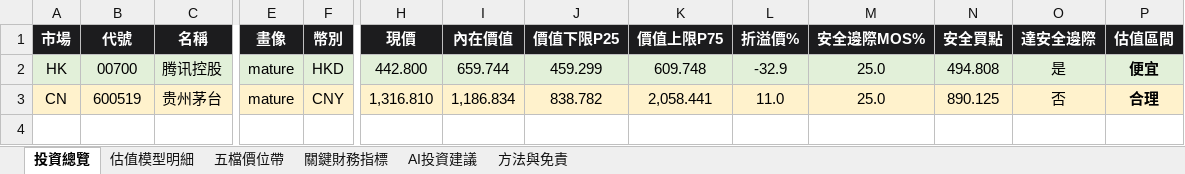
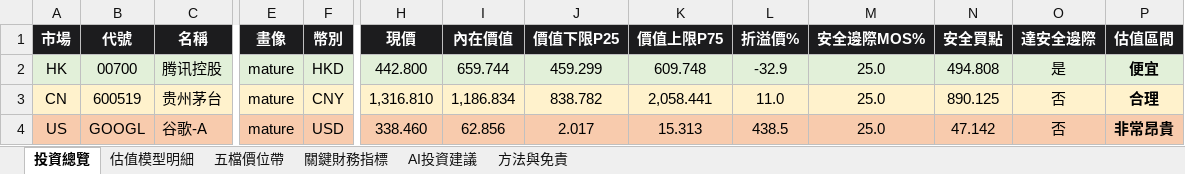
Before and after one commit to wbensonw/AI_stock_intrinsic_value, an Excel workbook: docs/reports/內在價值報告_20260907.xlsx, sheet 投資總覽, drawn as a sheet; only a part is shown, gaps mark what is left out; values as stored, in another font and other column widths than the file's, no borders; conditional formats not drawn; rows hold the shown columns only; the diff names each change by its address in the sheet, - before the commit and + after, or states it on an @@ line.

```diff
--- a/docs/reports/內在價值報告_20260907.xlsx (sheet 投資總覽)
+++ b/docs/reports/內在價值報告_20260907.xlsx (sheet 投資總覽)
+row 4: US | GOOGL | 谷歌-A | mature | USD | 338.460 | 62.856 | 2.017 | 15.313 | 438.5 | 25.0 | 47.142 | 否 | 非常昂貴
```
Also changed, not shown: sheet 關鍵財務指標, sheet 估值模型明細, sheet 五檔價位帶, sheet AI投資建議.
